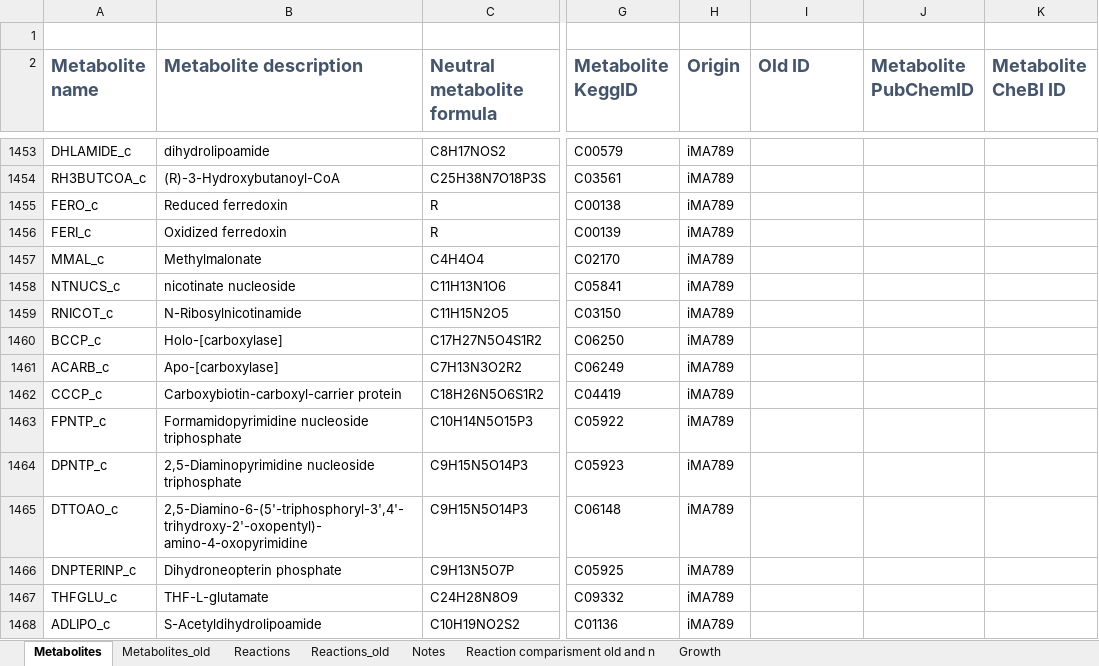
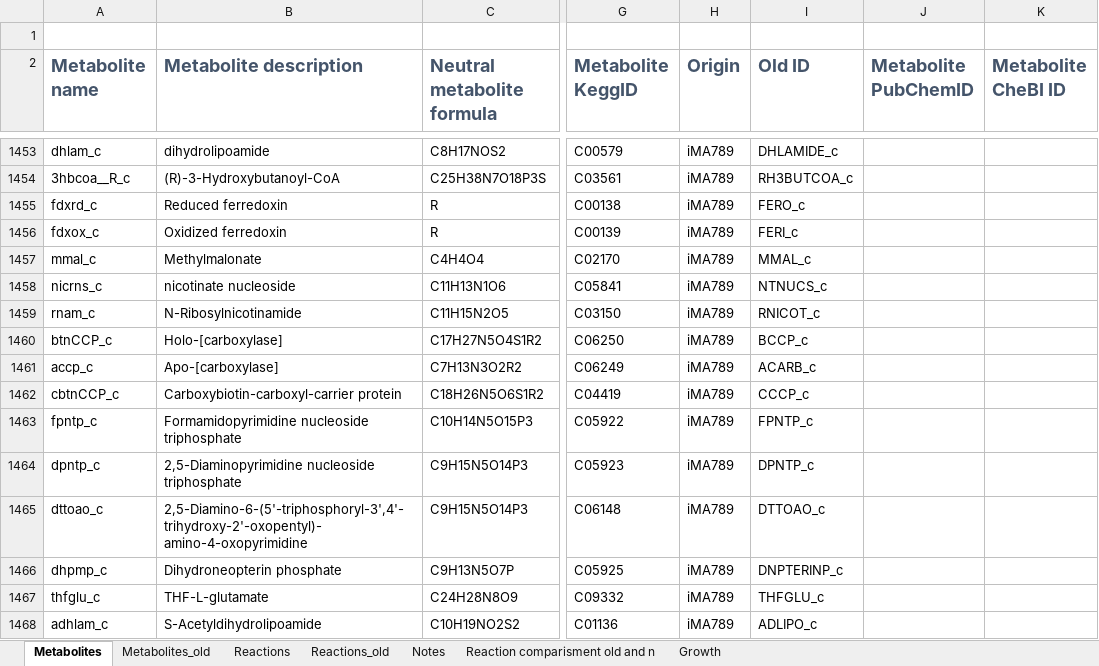
Before and after one commit to sulheim/iKS1317, an Excel workbook: modelS.xlsx, sheet Metabolites, drawn as a sheet; only a part is shown, gaps mark what is left out; values as stored, in another font and other column widths than the file's, no borders; the diff covers the shown part only; the diff names each change by its address in the sheet, - before the commit and + after, or states it on an @@ line.

Commit message:
Changed ids of all metabolites with origin from KEGG or iMK1208

```diff
--- a/modelS.xlsx (sheet Metabolites)
+++ b/modelS.xlsx (sheet Metabolites)
-A1453 (Metabolite name): DHLAMIDE_c
+A1453 (Metabolite name): dhlam_c
-I1453 (Old ID): (empty)
+I1453 (Old ID): DHLAMIDE_c
-A1454 (Metabolite name): RH3BUTCOA_c
+A1454 (Metabolite name): 3hbcoa__R_c
-I1454 (Old ID): (empty)
+I1454 (Old ID): RH3BUTCOA_c
-A1455 (Metabolite name): FERO_c
+A1455 (Metabolite name): fdxrd_c
-I1455 (Old ID): (empty)
+I1455 (Old ID): FERO_c
-A1456 (Metabolite name): FERI_c
+A1456 (Metabolite name): fdxox_c
-I1456 (Old ID): (empty)
+I1456 (Old ID): FERI_c
-A1457 (Metabolite name): MMAL_c
+A1457 (Metabolite name): mmal_c
-I1457 (Old ID): (empty)
+I1457 (Old ID): MMAL_c
-A1458 (Metabolite name): NTNUCS_c
+A1458 (Metabolite name): nicrns_c
-I1458 (Old ID): (empty)
+I1458 (Old ID): NTNUCS_c
-A1459 (Metabolite name): RNICOT_c
+A1459 (Metabolite name): rnam_c
-I1459 (Old ID): (empty)
+I1459 (Old ID): RNICOT_c
-A1460 (Metabolite name): BCCP_c
+A1460 (Metabolite name): btnCCP_c
-I1460 (Old ID): (empty)
+I1460 (Old ID): BCCP_c
-A1461 (Metabolite name): ACARB_c
+A1461 (Metabolite name): accp_c
-I1461 (Old ID): (empty)
+I1461 (Old ID): ACARB_c
-A1462 (Metabolite name): CCCP_c
+A1462 (Metabolite name): cbtnCCP_c
-I1462 (Old ID): (empty)
+I1462 (Old ID): CCCP_c
-A1463 (Metabolite name): FPNTP_c
+A1463 (Metabolite name): fpntp_c
-I1463 (Old ID): (empty)
+I1463 (Old ID): FPNTP_c
-A1464 (Metabolite name): DPNTP_c
+A1464 (Metabolite name): dpntp_c
-I1464 (Old ID): (empty)
+I1464 (Old ID): DPNTP_c
-A1465 (Metabolite name): DTTOAO_c
+A1465 (Metabolite name): dttoao_c
-I1465 (Old ID): (empty)
+I1465 (Old ID): DTTOAO_c
-A1466 (Metabolite name): DNPTERINP_c
+A1466 (Metabolite name): dhpmp_c
-I1466 (Old ID): (empty)
+I1466 (Old ID): DNPTERINP_c
-A1467 (Metabolite name): THFGLU_c
+A1467 (Metabolite name): thfglu_c
-I1467 (Old ID): (empty)
+I1467 (Old ID): THFGLU_c
-A1468 (Metabolite name): ADLIPO_c
+A1468 (Metabolite name): adhlam_c
-I1468 (Old ID): (empty)
+I1468 (Old ID): ADLIPO_c
```
Also changed, not shown: 205 edited cells elsewhere in this sheet, sheet Reaction comparisment old and n, 2 other files.
